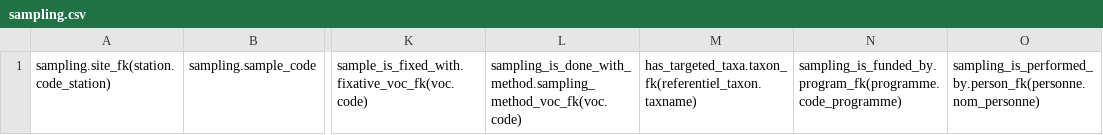
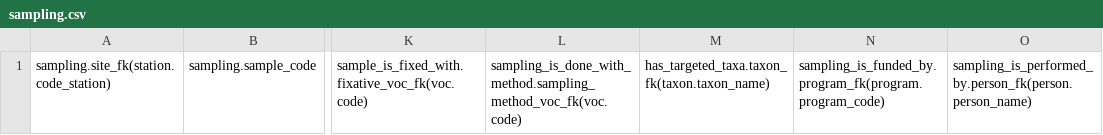
Before and after one commit to GOTIT-DEV/GOTIT2, a CSV file: web/template/sampling.csv, drawn as a sheet; only a part is shown, gaps mark what is left out; the diff names each change by its address in the sheet, - before the commit and + after, or states it on an @@ line.

Commit message:
Internationalisation of the database. Tables ; Motu, MotuEstGenerePar, Pays, Pcr, PcrEstRealisePar, Personne, Programme, ReferentielTaxon

```diff
--- a/web/template/sampling.csv
+++ b/web/template/sampling.csv
-M1: has_targeted_taxa.taxon_fk(referentiel_taxon.taxname)
+M1: has_targeted_taxa.taxon_fk(taxon.taxon_name)
-N1: sampling_is_funded_by.program_fk(programme.code_programme)
+N1: sampling_is_funded_by.program_fk(program.program_code)
-O1: sampling_is_performed_by.person_fk(personne.nom_personne)
+O1: sampling_is_performed_by.person_fk(person.person_name)
```
Also changed, not shown: web/template/external_biological_material.csv, web/template/external_sequence.csv, 30 other files.
